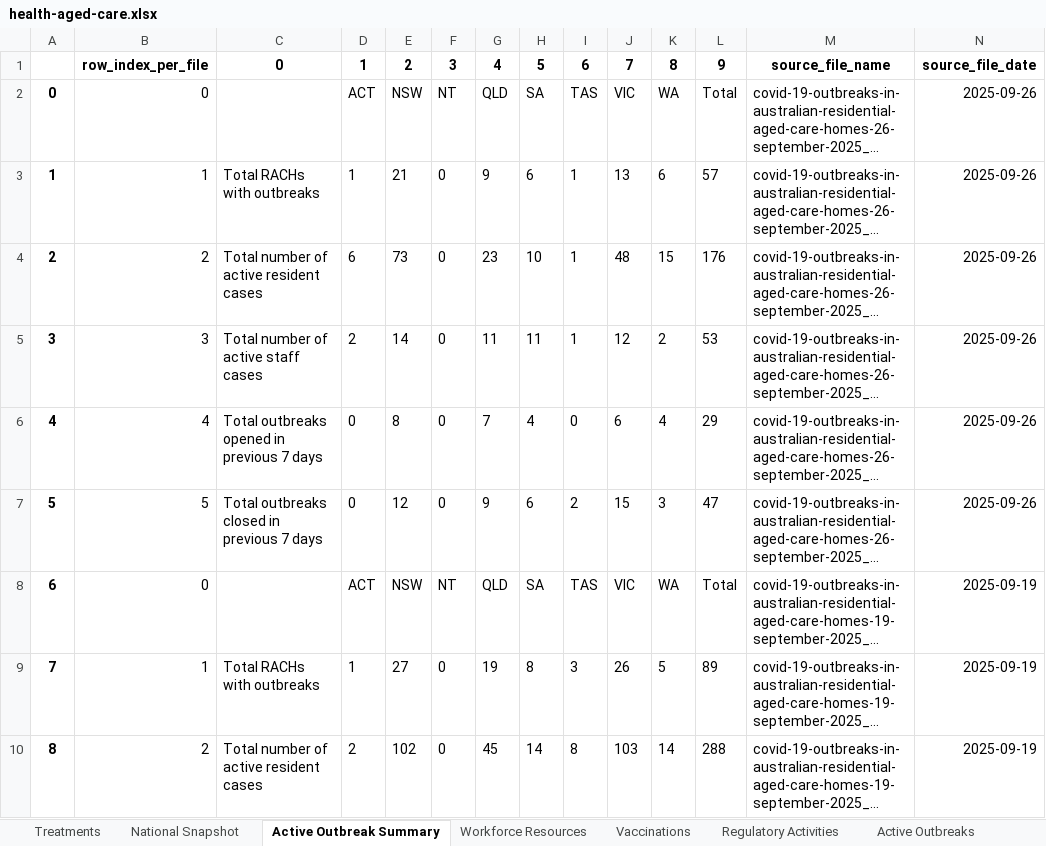
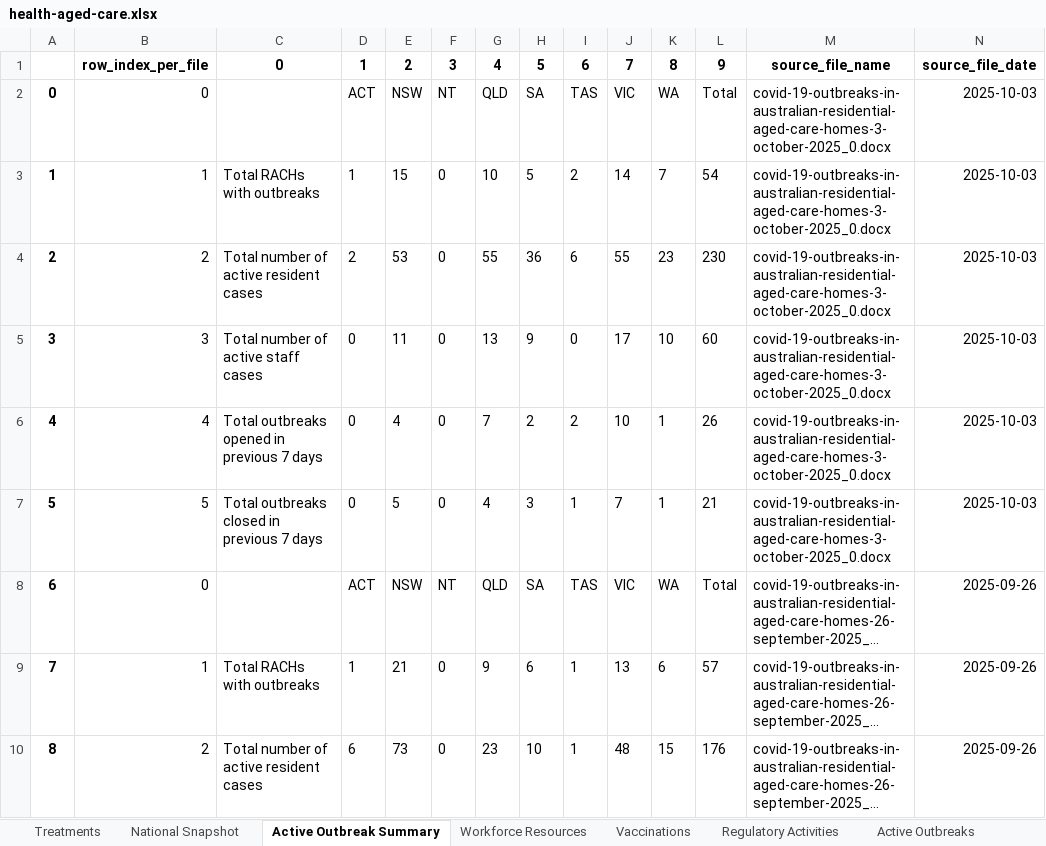
Before and after one commit to Mike-Honey/covid-19-au-vaccinations, an Excel workbook: health-aged-care/health-aged-care.xlsx, sheet Active Outbreak Summary, drawn as a sheet; only a part is shown; the shorter side is filled out with more unchanged rows; long unchanged cells end in …; values as stored, in another font and other column widths than the file's, no borders; addresses are those after the commit; the diff names each change by its address in the sheet, - before the commit and + after, or states it on an @@ line.

```diff
--- a/health-aged-care/health-aged-care.xlsx (sheet Active Outbreak Summary)
+++ b/health-aged-care/health-aged-care.xlsx (sheet Active Outbreak Summary)
+row 2: 0 | 0 |  | ACT | NSW | NT | QLD | SA | TAS | VIC | WA | Total | covid-19-outbreaks-in-australian-residential-aged-care-homes-3-october-2025_0.docx | 2025-10-03
+row 3: 1 | 1 | Total RACHs with outbreaks | 1 | 15 | 0 | 10 | 5 | 2 | 14 | 7 | 54 | covid-19-outbreaks-in-australian-residential-aged-care-homes-3-october-2025_0.docx | 2025-10-03
+row 4: 2 | 2 | Total number of active resident cases | 2 | 53 | 0 | 55 | 36 | 6 | 55 | 23 | 230 | covid-19-outbreaks-in-australian-residential-aged-care-homes-3-october-2025_0.docx | 2025-10-03
+row 5: 3 | 3 | Total number of active staff cases | 0 | 11 | 0 | 13 | 9 | 0 | 17 | 10 | 60 | covid-19-outbreaks-in-australian-residential-aged-care-homes-3-october-2025_0.docx | 2025-10-03
+row 6: 4 | 4 | Total outbreaks opened in previous 7 days | 0 | 4 | 0 | 7 | 2 | 2 | 10 | 1 | 26 | covid-19-outbreaks-in-australian-residential-aged-care-homes-3-october-2025_0.docx | 2025-10-03
+row 7: 5 | 5 | Total outbreaks closed in previous 7 days | 0 | 5 | 0 | 4 | 3 | 1 | 7 | 1 | 21 | covid-19-outbreaks-in-australian-residential-aged-care-homes-3-october-2025_0.docx | 2025-10-03
@@ column A renumbered from row 8 down @@
```
Also changed, not shown: sheet Active Outbreaks, sheet Vaccinations, sheet National Snapshot, sheet Regulatory Activities, sheet Workforce Resources, sheet Treatments, 2 other files.
